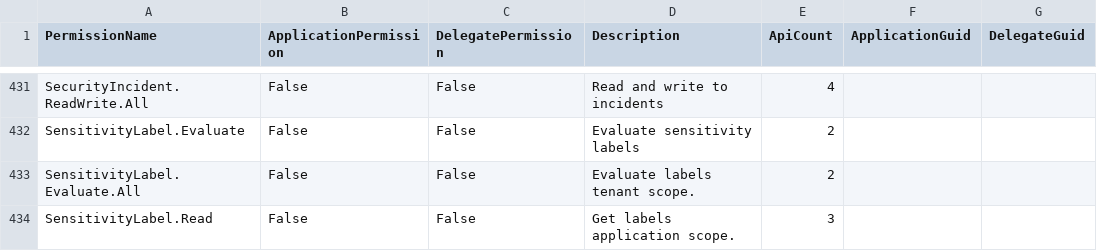
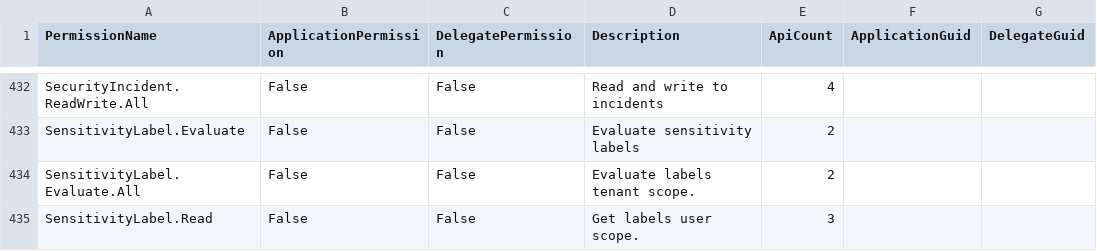
Before and after one commit to merill/graph-permissions-explorer, a CSV file: site/permission.csv, drawn as a sheet; only a part is shown, gaps mark what is left out; addresses are those after the commit; the diff covers the shown part only; the diff names each change by its address in the sheet, - before the commit and + after, or states it on an @@ line.

```diff
--- a/site/permission.csv
+++ b/site/permission.csv
-D435 (Description): Get labels application scope.
+D435 (Description): Get labels user scope.
```
Also changed, not shown: 2 added rows, 1 removed row and 1 edited cell elsewhere in this file, 11 other files.
